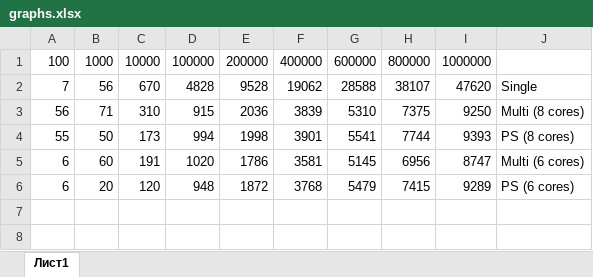
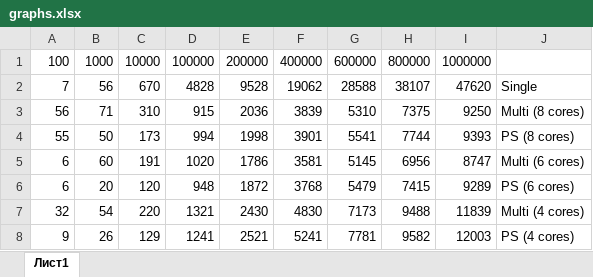
Before and after one commit to pelageech/nsujava, an Excel workbook: Task_2_1_1/graphs.xlsx, sheet Лист1, drawn as a sheet; values as stored, in another font and other column widths than the file's, no borders; charts and pictures not drawn; the diff names each change by its address in the sheet, - before the commit and + after, or states it on an @@ line.

Commit message:
excel

```diff
--- a/Task_2_1_1/graphs.xlsx (sheet Лист1)
+++ b/Task_2_1_1/graphs.xlsx (sheet Лист1)
+row 7: 32 | 54 | 220 | 1321 | 2430 | 4830 | 7173 | 9488 | 11839 | Multi (4 cores)
+row 8: 9 | 26 | 129 | 1241 | 2521 | 5241 | 7781 | 9582 | 12003 | PS (4 cores)
```
Also changed, not shown: charts or pictures.
